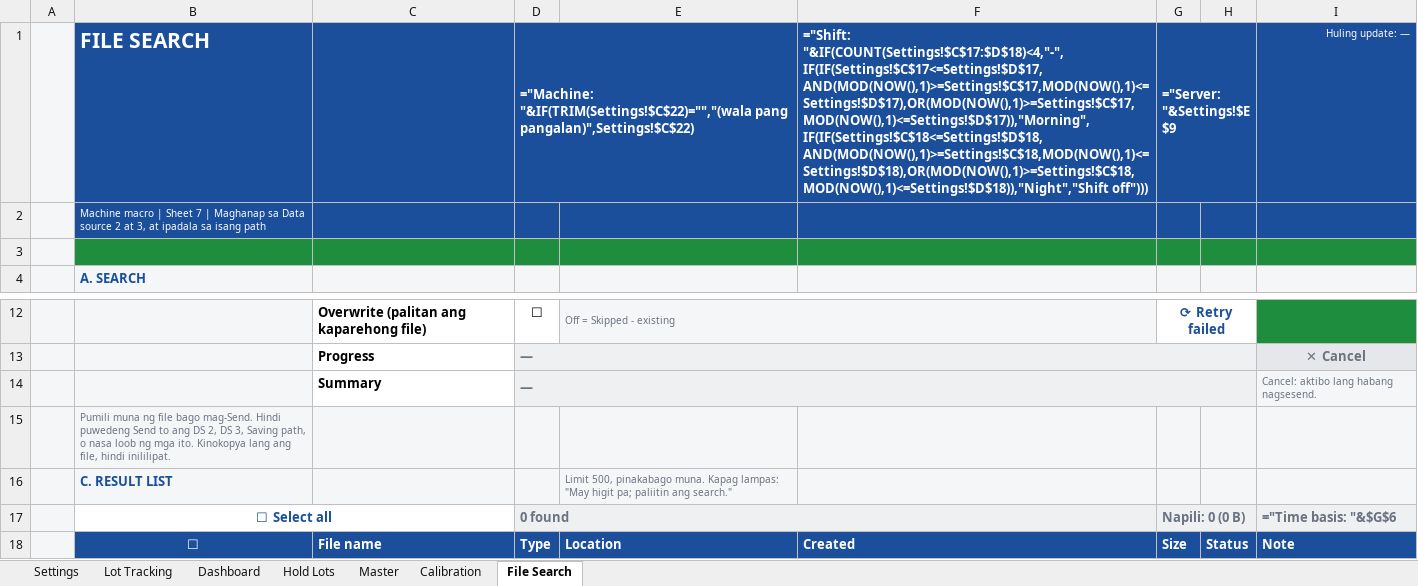
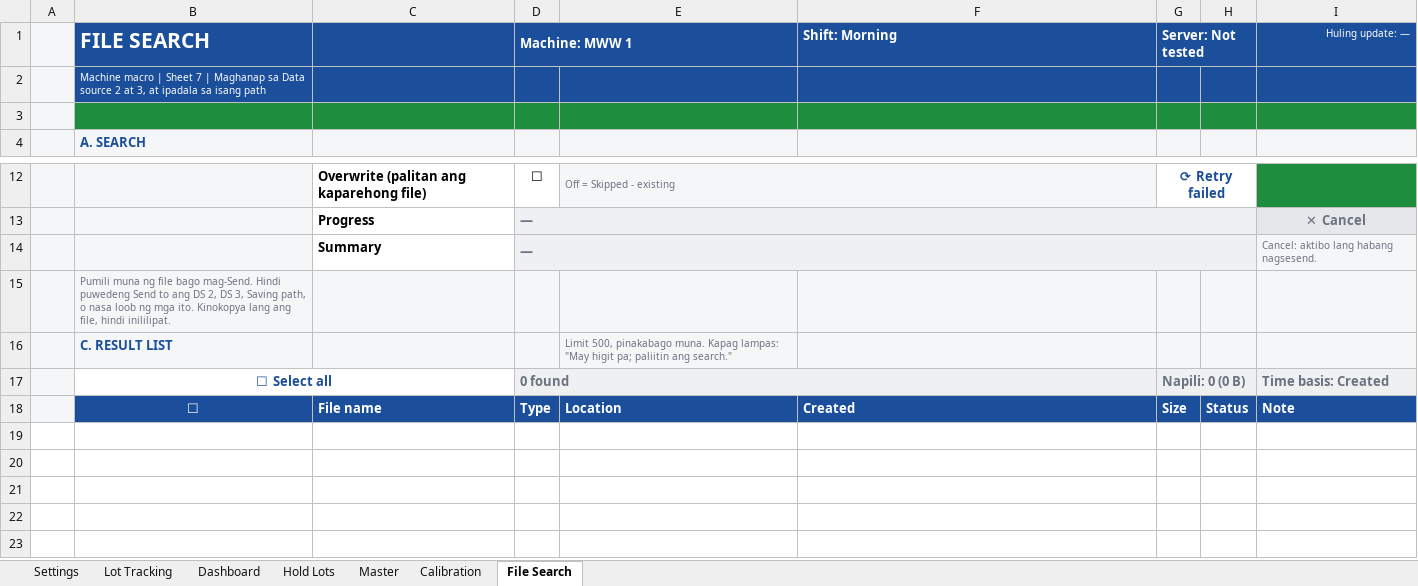
Before and after one commit to ceronGithub/BMWW_website, an Excel workbook: MACHINE_MACRO.xlsm, sheet File Search, drawn as a sheet; only a part is shown, gaps mark what is left out; values as stored, in another font and other column widths than the file's, no borders; formulas without a stored value are shown as written; conditional formats not drawn; removed rows and columns are numbered as before the commit, all else as after; the diff names each change by its address in the sheet, - before the commit and + after, or states it on an @@ line.

```diff
--- a/MACHINE_MACRO.xlsm (sheet File Search)
+++ b/MACHINE_MACRO.xlsm (sheet File Search)
-row 1:  | FILE SEARCH |  | ="Machine: "&IF(TRIM(Settings!$C$22)="","(wala pang pangalan)",Settings!$C$22) |  | ="Shift: "&IF(COUNT(Settings!$C$17:$D$18)<4,"-",IF(IF(Settings!$C$17<=Settings!$D$17,AND(MOD(NOW(),1)>=Settings!$C$17,MOD(NOW(),1)<=Settings!$D$17),OR(MOD(NOW(),1)>=Settings!$C$17,MOD(NOW(),1)<=Settings!$D$17)),"Morning",IF(IF(Settings!$C$18<=Settings!$D$18,AND(MOD(NOW(),1)>=Settings!$C$18,MOD(NOW(),1)<=Settings!$D$18),OR(MOD(NOW(),1)>=Settings!$C$18,MOD(NOW(),1)<=Settings!$D$18)),"Night","Shift off"))) | ="Server: "&Settings!$E$9 |  | Huling update: —
+row 1:  | FILE SEARCH |  | Machine: MWW 1 |  | Shift: Morning | Server: Not tested |  | Huling update: —
-I17: ="Time basis: "&$G$6
+I17: Time basis: Created
```
Also changed, not shown: sheet Settings, sheet Master, sheet Calibration, sheet Dashboard, sheet Hold Lots, sheet Lot Tracking, 3 other files.
